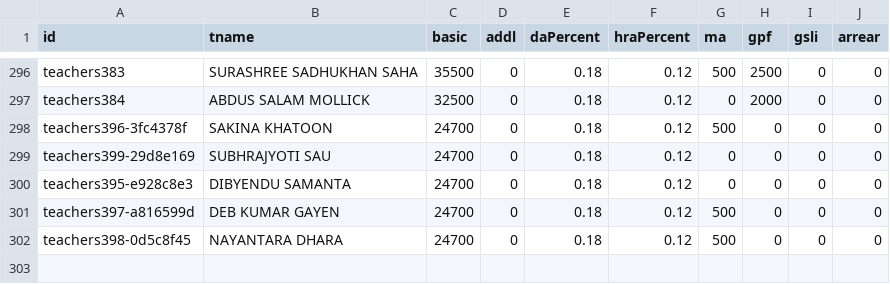
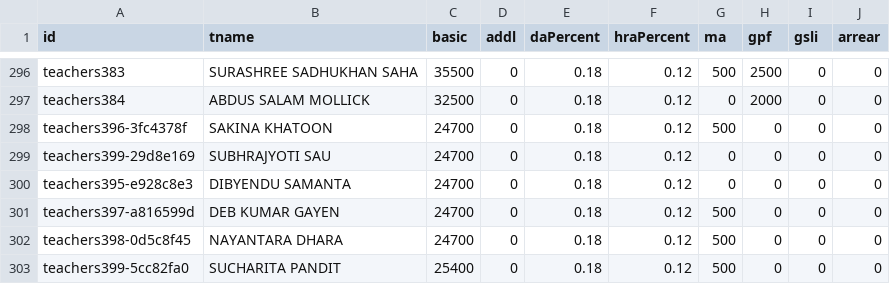
Before and after one commit to amtawestwbtpta/salaryRemodified, a CSV file: august-2025.csv, drawn as a sheet; only a part is shown, gaps mark what is left out.

```diff
--- a/august-2025.csv
+++ b/august-2025.csv
@@ -302 +302,2 @@ teachers397-a816599d,DEB KUMAR GAYEN,24700,0,0.18,0.12,500,0,0,0
 teachers398-0d5c8f45,NAYANTARA DHARA,24700,0,0.18,0.12,500,0,0,0
+teachers399-5cc82fa0,SUCHARITA PANDIT,25400,0,0.18,0.12,500,0,0,0
```
Also changed, not shown: december-2025.csv, july-2025.csv, 15 other files.
